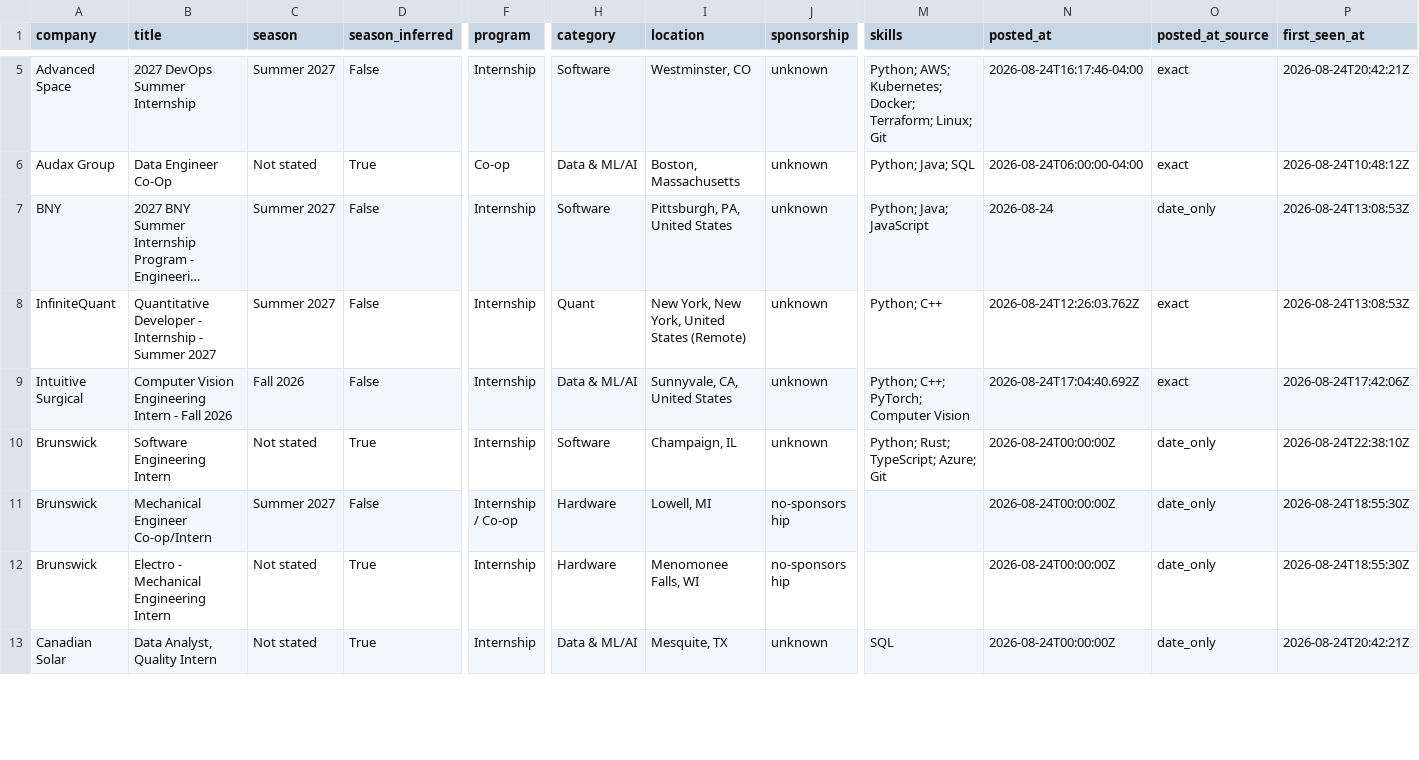
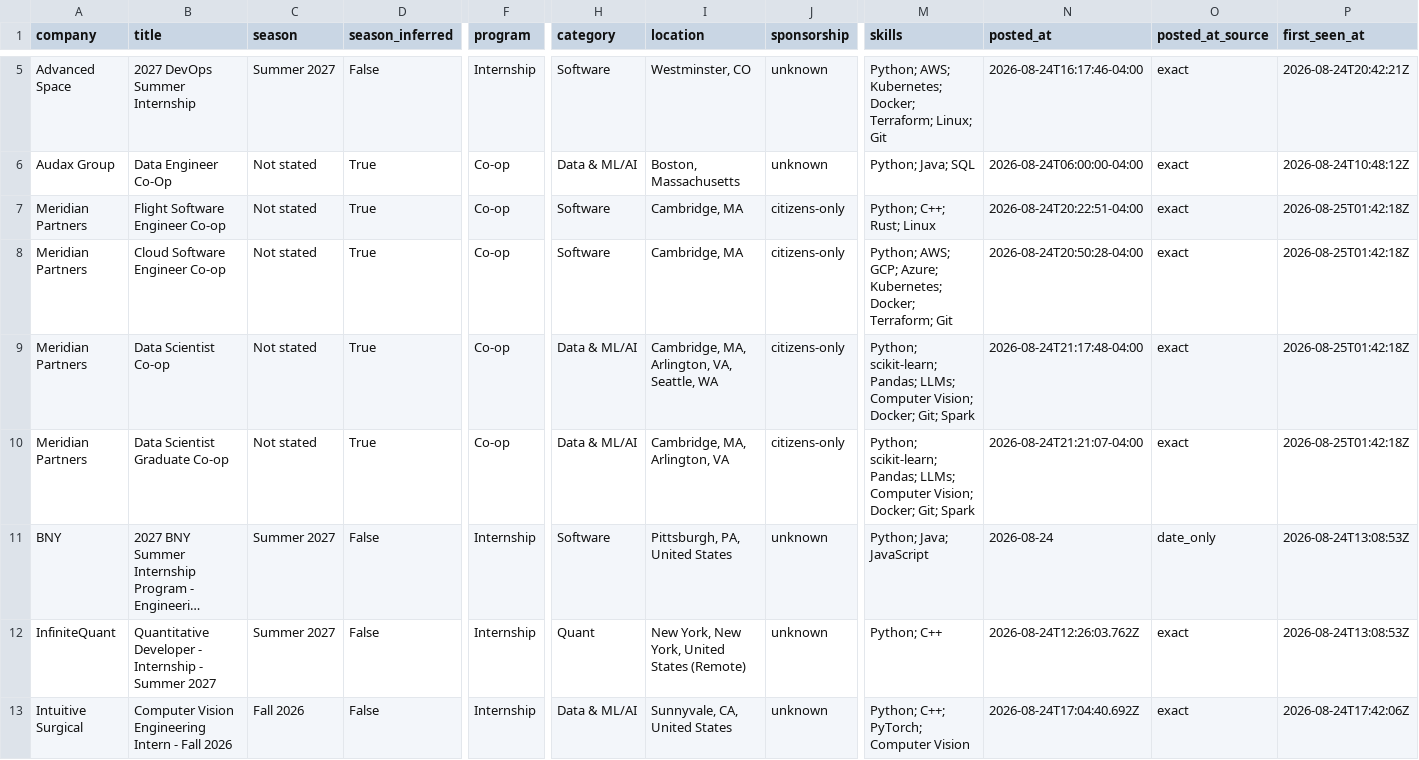
Before and after one commit to HeyIniHere/Automated-List-Of-Summer-2027-and-Fall-2026-MechEng-Internships, a CSV file: data/internships.csv, drawn as a sheet; only a part is shown, gaps mark what is left out; the shorter side is filled out with more unchanged rows; long unchanged cells end in …; rows hold the shown columns only; the diff covers the shown part only; the diff names each change by its address in the sheet, - before the commit and + after, or states it on an @@ line.

```diff
--- a/data/internships.csv
+++ b/data/internships.csv
+row 7: Meridian Partners | Flight Software Engineer Co-op | Not stated | True | Co-op | Software | Cambridge, MA | citizens-only | Python; C++; Rust; Linux | 2026-08-24T20:22:51-04:00 | exact | 2026-08-25T01:42:18Z
+row 8: Meridian Partners | Cloud Software Engineer Co-op | Not stated | True | Co-op | Software | Cambridge, MA | citizens-only | Python; AWS; GCP; Azure; Kubernetes; Docker; Terraform; Git | 2026-08-24T20:50:28-04:00 | exact | 2026-08-25T01:42:18Z
+row 9: Meridian Partners | Data Scientist Co-op | Not stated | True | Co-op | Data & ML/AI | Cambridge, MA, Arlington, VA, Seattle, WA | citizens-only | Python; scikit-learn; Pandas; LLMs; Computer Vision; Docker; Git; Spark | 2026-08-24T21:17:48-04:00 | exact | 2026-08-25T01:42:18Z
+row 10: Meridian Partners | Data Scientist Graduate Co-op | Not stated | True | Co-op | Data & ML/AI | Cambridge, MA, Arlington, VA | citizens-only | Python; scikit-learn; Pandas; LLMs; Computer Vision; Docker; Git; Spark | 2026-08-24T21:21:07-04:00 | exact | 2026-08-25T01:42:18Z
```
Also changed, not shown: 6 added rows and 23 edited cells elsewhere in this file, docs/internships.csv, 15 other files.
